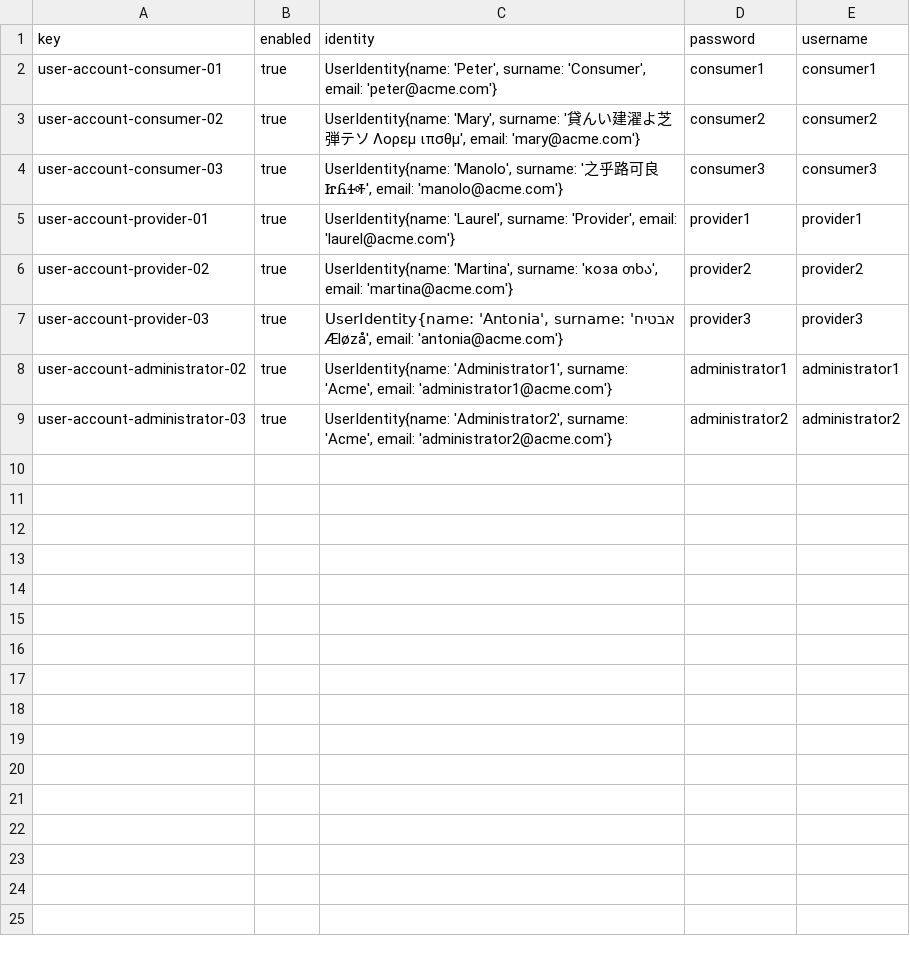
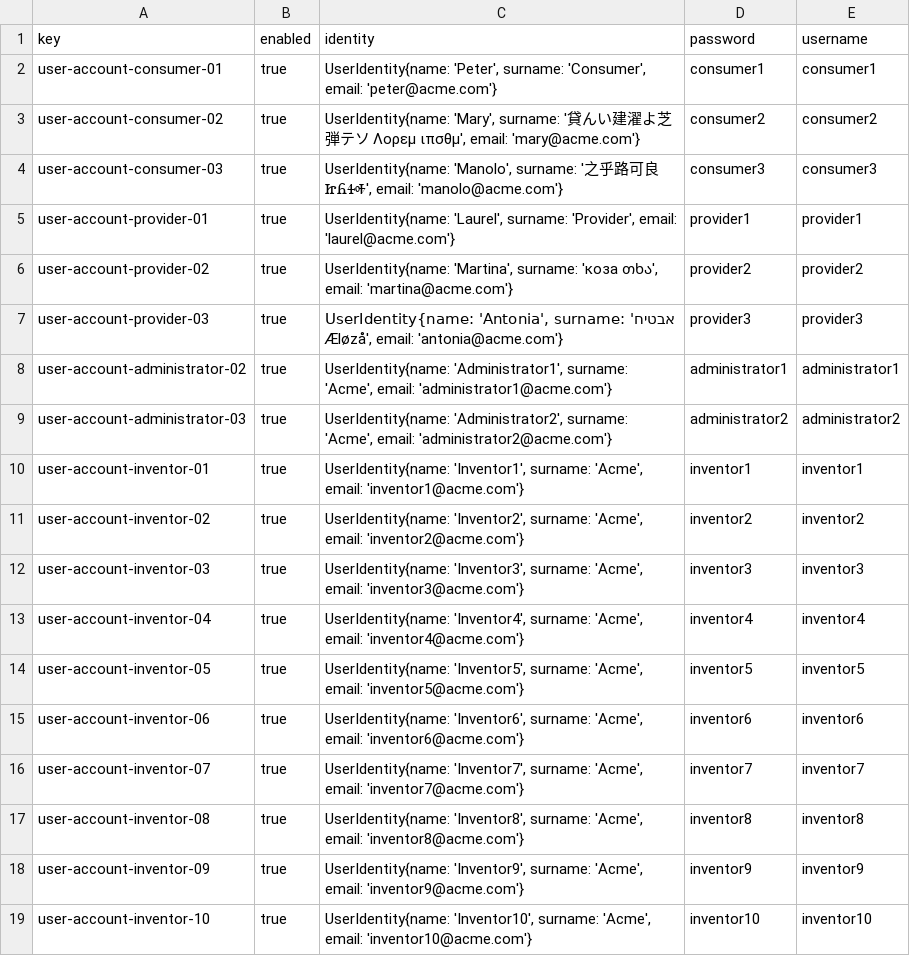
Before and after one commit to josmorcor3/Acme-Starters-C, a CSV file: src/main/resources/WEB-INF/data/sample/batch-01/user-account.csv, drawn as a sheet; the diff names each change by its address in the sheet, - before the commit and + after, or states it on an @@ line.

Commit message:
Crear sample data para las entidades del requisito S1/1

```diff
--- a/src/main/resources/WEB-INF/data/sample/batch-01/user-account.csv
+++ b/src/main/resources/WEB-INF/data/sample/batch-01/user-account.csv
+row 10: user-account-inventor-01 | true | UserIdentity{name: 'Inventor1', surname: 'Acme', email: 'inventor1@acme.com'} | inventor1 | inventor1
+row 11: user-account-inventor-02 | true | UserIdentity{name: 'Inventor2', surname: 'Acme', email: 'inventor2@acme.com'} | inventor2 | inventor2
+row 12: user-account-inventor-03 | true | UserIdentity{name: 'Inventor3', surname: 'Acme', email: 'inventor3@acme.com'} | inventor3 | inventor3
+row 13: user-account-inventor-04 | true | UserIdentity{name: 'Inventor4', surname: 'Acme', email: 'inventor4@acme.com'} | inventor4 | inventor4
+row 14: user-account-inventor-05 | true | UserIdentity{name: 'Inventor5', surname: 'Acme', email: 'inventor5@acme.com'} | inventor5 | inventor5
+row 15: user-account-inventor-06 | true | UserIdentity{name: 'Inventor6', surname: 'Acme', email: 'inventor6@acme.com'} | inventor6 | inventor6
+row 16: user-account-inventor-07 | true | UserIdentity{name: 'Inventor7', surname: 'Acme', email: 'inventor7@acme.com'} | inventor7 | inventor7
+row 17: user-account-inventor-08 | true | UserIdentity{name: 'Inventor8', surname: 'Acme', email: 'inventor8@acme.com'} | inventor8 | inventor8
+row 18: user-account-inventor-09 | true | UserIdentity{name: 'Inventor9', surname: 'Acme', email: 'inventor9@acme.com'} | inventor9 | inventor9
+row 19: user-account-inventor-10 | true | UserIdentity{name: 'Inventor10', surname: 'Acme', email: 'inventor10@acme.com'} | inventor10 | inventor10
```
Also changed, not shown: 4 other files.
